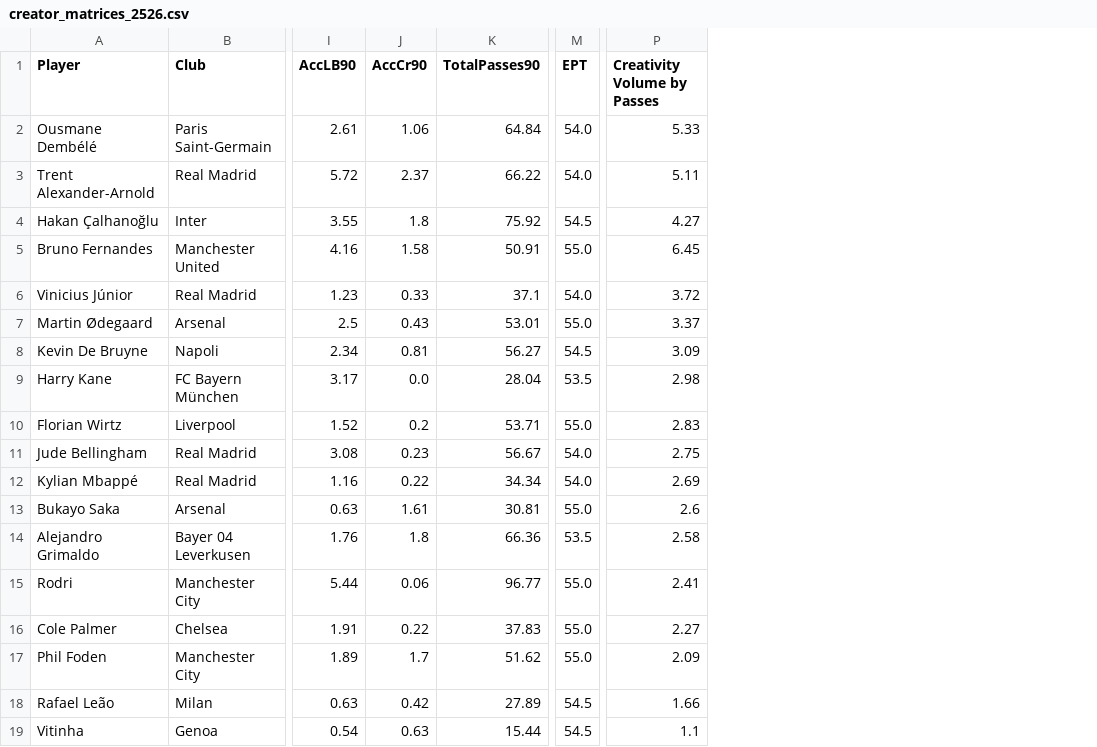
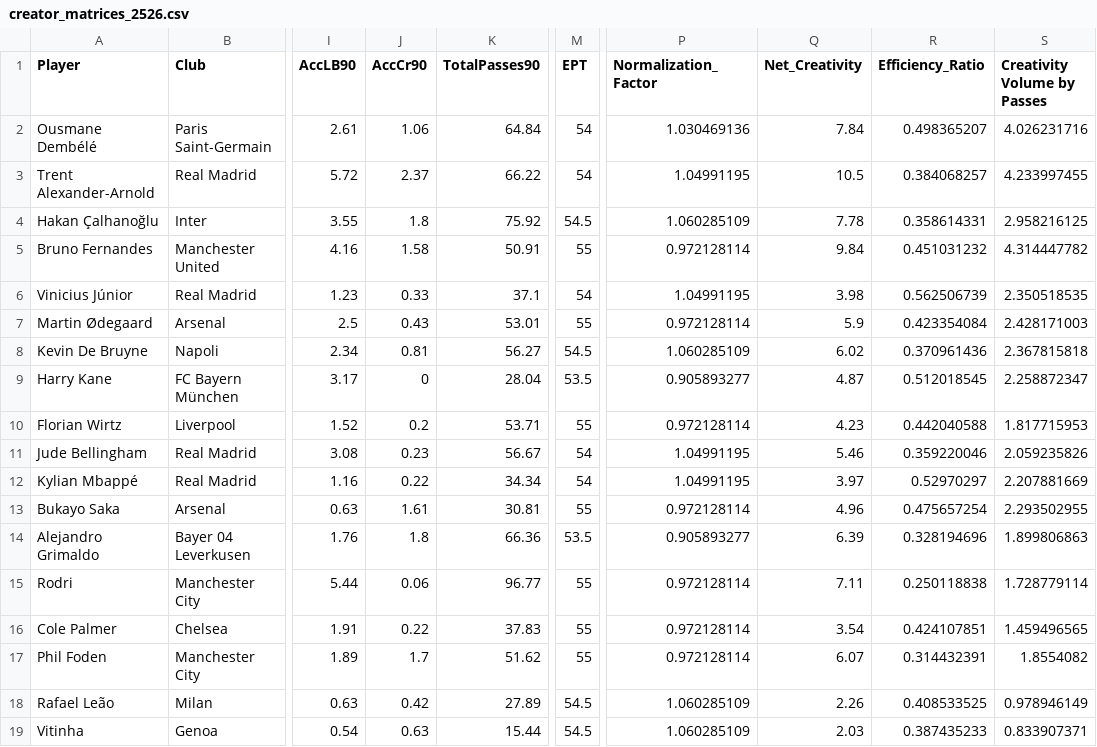
Before and after one commit to mystnane69/CVP-System, a CSV file: creator_matrices_2526.csv, drawn as a sheet; only a part is shown, gaps mark what is left out; addresses are those after the commit; the diff names each change by its address in the sheet, - before the commit and + after, or states it on an @@ line.

Commit message:
creator_matrices_2526.csv

```diff
--- a/creator_matrices_2526.csv
+++ b/creator_matrices_2526.csv
+column P (Normalization_Factor), rows 2-19: 1.030469136 | 1.04991195 | 1.060285109 | 0.972128114 | 1.04991195 | 0.972128114 | 1.060285109 | 0.905893277 | 0.972128114 | 1.04991195 | 1.04991195 | 0.972128114 | 0.905893277 | 0.972128114 | 0.972128114 | 0.972128114 | 1.060285109 | 1.060285109
+column Q (Net_Creativity), rows 2-19: 7.84 | 10.5 | 7.78 | 9.84 | 3.98 | 5.9 | 6.02 | 4.87 | 4.23 | 5.46 | 3.97 | 4.96 | 6.39 | 7.11 | 3.54 | 6.07 | 2.26 | 2.03
+column R (Efficiency_Ratio), rows 2-19: 0.498365207 | 0.384068257 | 0.358614331 | 0.451031232 | 0.562506739 | 0.423354084 | 0.370961436 | 0.512018545 | 0.442040588 | 0.359220046 | 0.52970297 | 0.475657254 | 0.328194696 | 0.250118838 | 0.424107851 | 0.314432391 | 0.408533525 | 0.387435233
-M2:M3 (EPT): 54.0
+M2:M3 (EPT): 54
-S2 (Creativity Volume by Passes): 5.33
+S2 (Creativity Volume by Passes): 4.026231716
-S3 (Creativity Volume by Passes): 5.11
+S3 (Creativity Volume by Passes): 4.233997455
-S4 (Creativity Volume by Passes): 4.27
+S4 (Creativity Volume by Passes): 2.958216125
-M5 (EPT): 55.0
+M5 (EPT): 55
-S5 (Creativity Volume by Passes): 6.45
+S5 (Creativity Volume by Passes): 4.314447782
-M6 (EPT): 54.0
+M6 (EPT): 54
-S6 (Creativity Volume by Passes): 3.72
+S6 (Creativity Volume by Passes): 2.350518535
-M7 (EPT): 55.0
+M7 (EPT): 55
-S7 (Creativity Volume by Passes): 3.37
+S7 (Creativity Volume by Passes): 2.428171003
-S8 (Creativity Volume by Passes): 3.09
+S8 (Creativity Volume by Passes): 2.367815818
-J9 (AccCr90): 0.0
+J9 (AccCr90): 0
-S9 (Creativity Volume by Passes): 2.98
+S9 (Creativity Volume by Passes): 2.258872347
-M10 (EPT): 55.0
+M10 (EPT): 55
-S10 (Creativity Volume by Passes): 2.83
+S10 (Creativity Volume by Passes): 1.817715953
-M11:M12 (EPT): 54.0
+M11:M12 (EPT): 54
-S11 (Creativity Volume by Passes): 2.75
+S11 (Creativity Volume by Passes): 2.059235826
-S12 (Creativity Volume by Passes): 2.69
+S12 (Creativity Volume by Passes): 2.207881669
-M13 (EPT): 55.0
+M13 (EPT): 55
-S13 (Creativity Volume by Passes): 2.6
+S13 (Creativity Volume by Passes): 2.293502955
-S14 (Creativity Volume by Passes): 2.58
+S14 (Creativity Volume by Passes): 1.899806863
-M15:M17 (EPT): 55.0
+M15:M17 (EPT): 55
-S15 (Creativity Volume by Passes): 2.41
+S15 (Creativity Volume by Passes): 1.728779114
-S16 (Creativity Volume by Passes): 2.27
+S16 (Creativity Volume by Passes): 1.459496565
-S17 (Creativity Volume by Passes): 2.09
+S17 (Creativity Volume by Passes): 1.8554082
-S18 (Creativity Volume by Passes): 1.66
+S18 (Creativity Volume by Passes): 0.978946149
-S19 (Creativity Volume by Passes): 1.1
+S19 (Creativity Volume by Passes): 0.833907371
```
